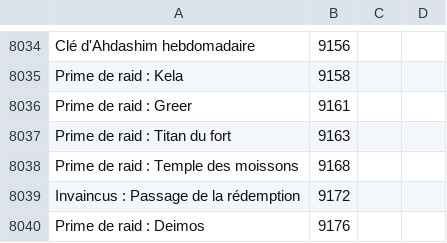
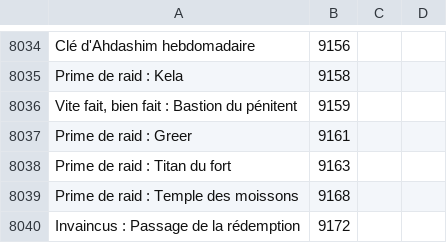
Before and after one commit to Pandraghon/gw2api-namesearch, a CSV file: fr/achievements.csv, drawn as a sheet; only a part is shown, gaps mark what is left out; the shorter side is filled out with more unchanged rows; the diff names each change by its address in the sheet, - before the commit and + after, or states it on an @@ line.

```diff
--- a/fr/achievements.csv
+++ b/fr/achievements.csv
+row 8036: Vite fait, bien fait : Bastion du pénitent | 9159
```
Also changed, not shown: de/achievements.csv, en/achievements.csv, 3 other files.
